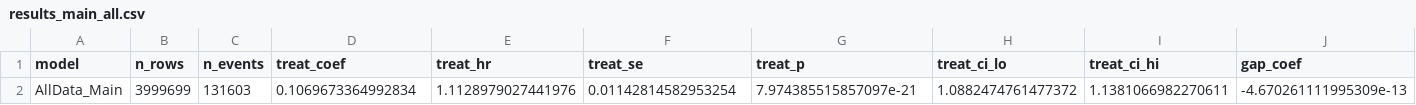
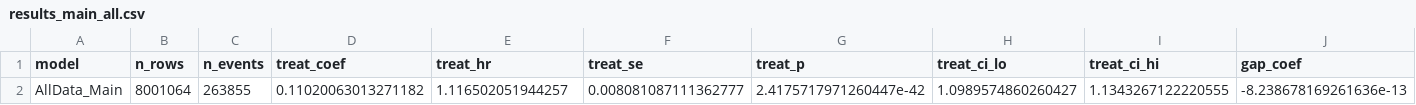
Before and after one commit to svenprue/prosocial-status-online-community, a CSV file: analysis/output_tables/results_main_all.csv, drawn as a sheet; only a part is shown; removed rows and columns are numbered as before the commit, all else as after; rows hold the shown columns only; the diff names each change by its address in the sheet, - before the commit and + after, or states it on an @@ line.

```diff
--- a/analysis/output_tables/results_main_all.csv
+++ b/analysis/output_tables/results_main_all.csv
-row 2: AllData_Main | 3999699 | 131603 | 0.1069673364992834 | 1.1128979027441976 | 0.01142814582953254 | 7.974385515857097e-21 | 1.0882474761477372 | 1.1381066982270611 | -4.670261111995309e-13
+row 2: AllData_Main | 8001064 | 263855 | 0.11020063013271182 | 1.116502051944257 | 0.008081087111362777 | 2.4175717971260447e-42 | 1.0989574860260427 | 1.1343267122220555 | -8.238678169261636e-13
```
Also changed, not shown: analysis/output_tables/results_speed_all.csv, 31 other files.
